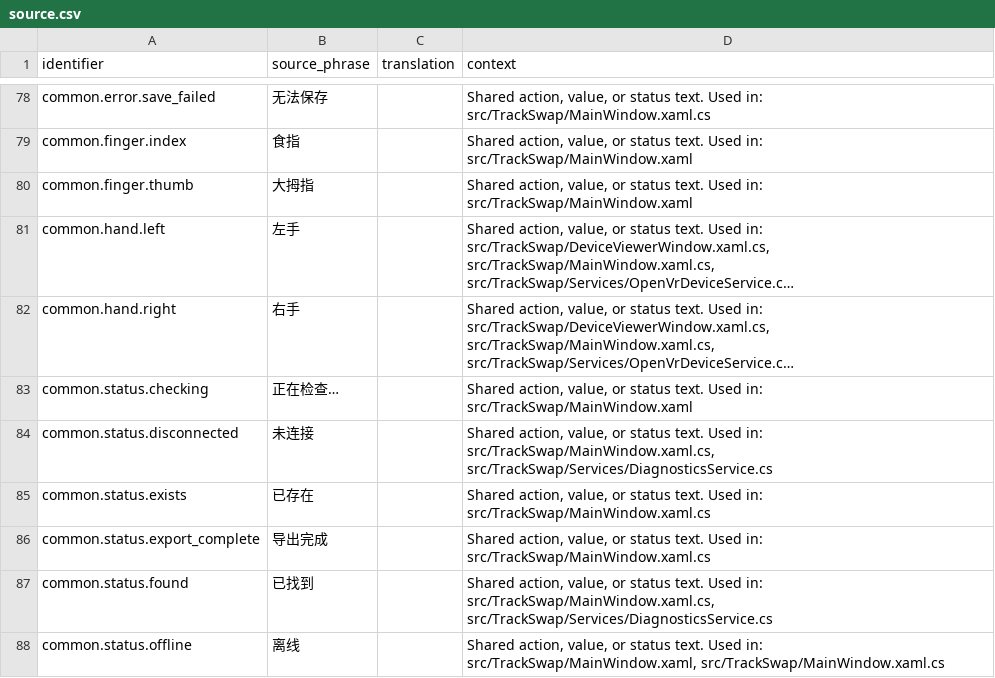
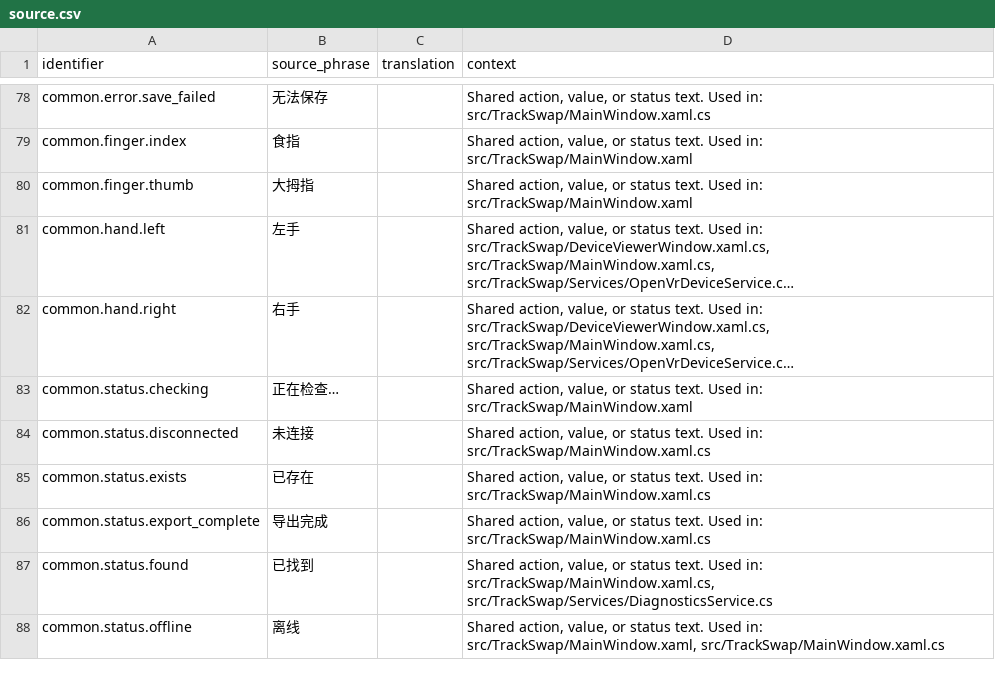
Before and after one commit to Hrenact/TrackSwap, a CSV file: localization/crowdin/source.csv, drawn as a sheet; only a part is shown, gaps mark what is left out; long unchanged cells end in …; the diff covers the shown part only.

```diff
--- a/localization/crowdin/source.csv
+++ b/localization/crowdin/source.csv
@@ -95,3 +95,3 @@
 "common.status.checking","正在检查…","","Shared action, value, or status text. Used in: src/TrackSwap/MainWindow.xaml"
-"common.status.disconnected","未连接","","Shared action, value, or status text. Used in: src/TrackSwap/MainWindow.xaml.cs, src/TrackSwap/Services/DiagnosticsService.cs"
+"common.status.disconnected","未连接","","Shared action, value, or status text. Used in: src/TrackSwap/MainWindow.xaml.cs"
 "common.status.exists","已存在","","Shared action, value, or status text. Used in: src/TrackSwap/MainWindow.xaml.cs"
```
Also changed, not shown: 31 removed rows and 9 edited cells elsewhere in this file, 48 other files.
